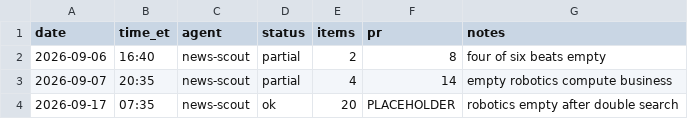
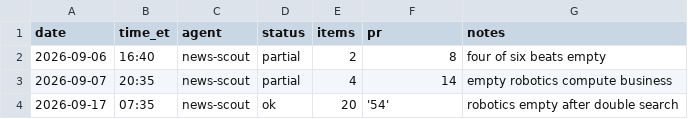
Before and after one commit to jwatson7399/ai-auditing-dashboard, a CSV file: log/runs-news-scout.csv, drawn as a sheet.

Commit message:
News Scout 2026-09-17: set log PR number

```diff
--- a/log/runs-news-scout.csv
+++ b/log/runs-news-scout.csv
@@ -3,2 +3,2 @@ date,time_et,agent,status,items,pr,notes
 2026-09-07,20:35,news-scout,partial,4,14,empty robotics compute business
-2026-09-17,07:35,news-scout,ok,20,PLACEHOLDER,robotics empty after double search
+2026-09-17,07:35,news-scout,ok,20,"'54'",robotics empty after double search
```
